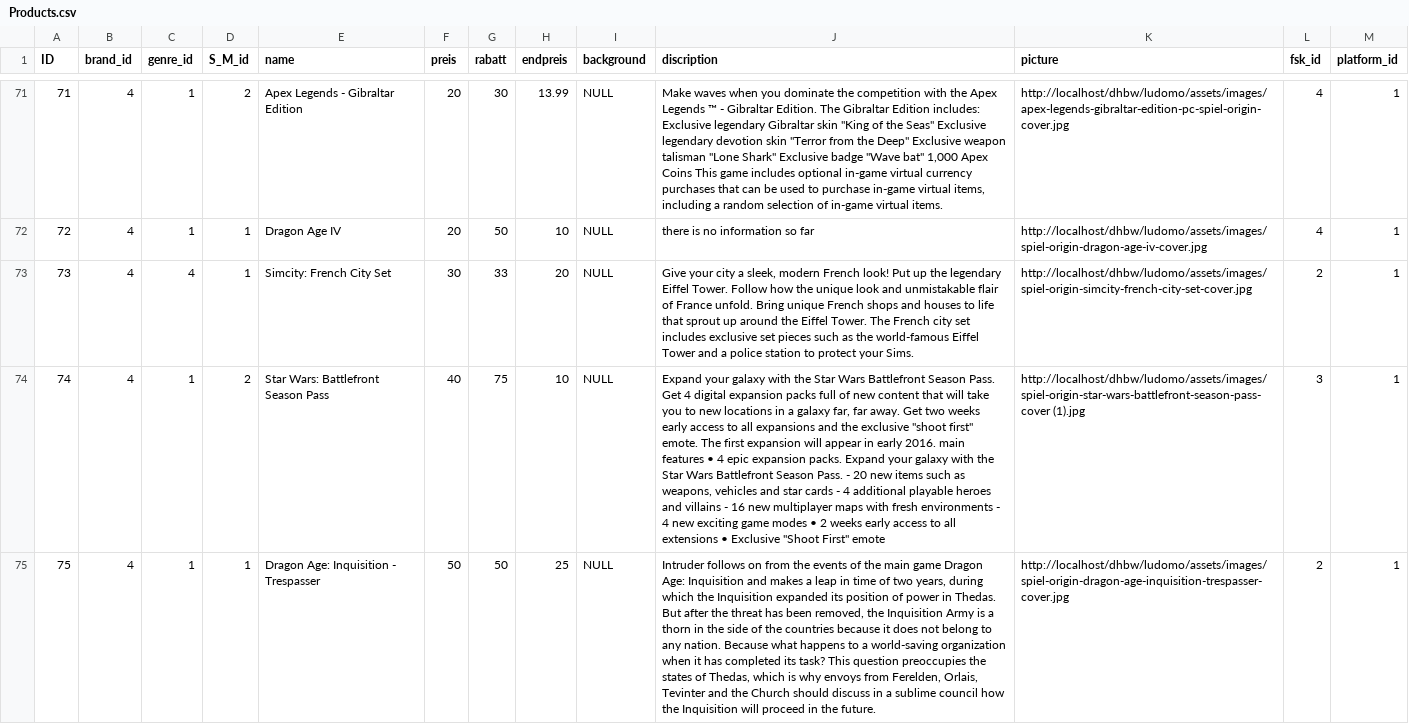
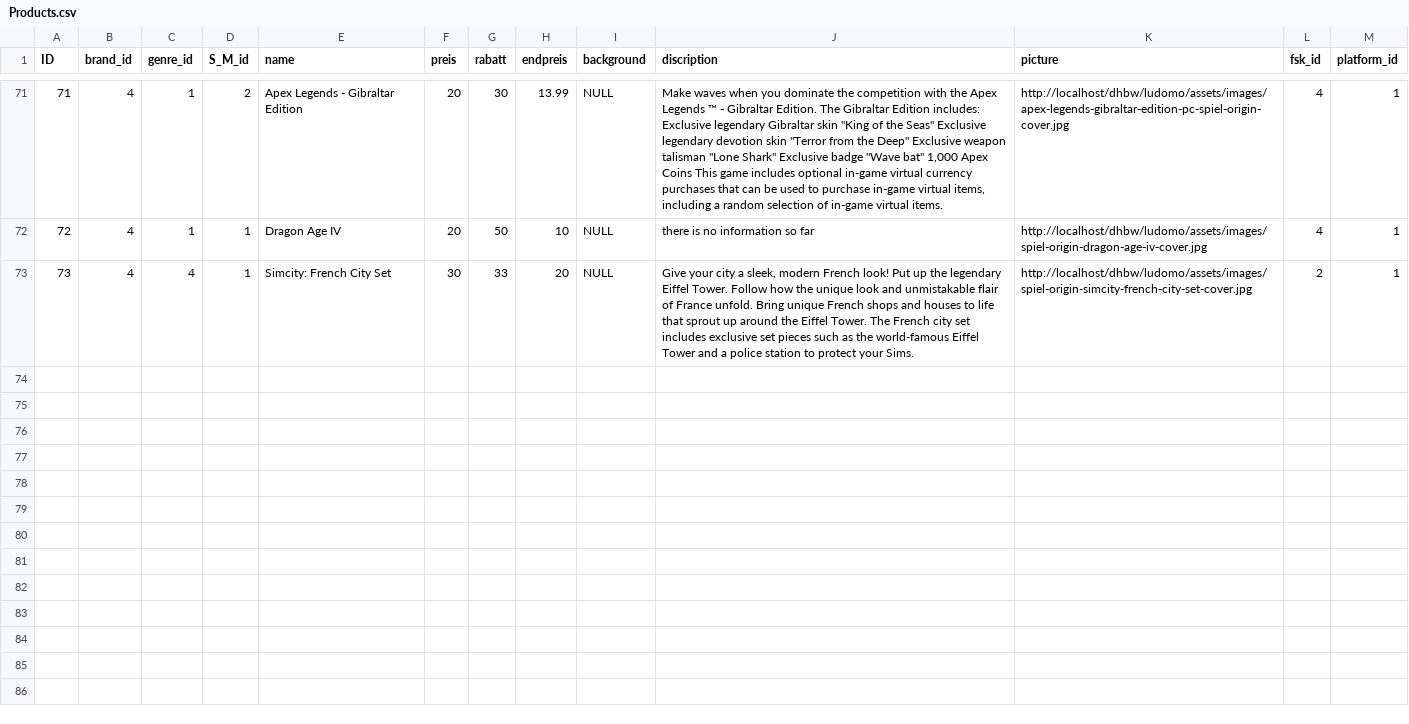
Before and after one commit to Moha-01/ludomo, a CSV file: csv/Products.csv, drawn as a sheet; only a part is shown, gaps mark what is left out; the diff names each change by its address in the sheet, - before the commit and + after, or states it on an @@ line.

```diff
--- a/csv/Products.csv
+++ b/csv/Products.csv
-row 74: 74 | 4 | 1 | 2 | Star Wars: Battlefront Season Pass | 40 | 75 | 10 | NULL | Expand your galaxy with the Star Wars Battlefront Season Pass. Get 4 digital expansion packs full of new content that will take you to new locations in a galaxy far, far away. Get two weeks early access to all expansions and the exclusive "shoot first" emote. The first expansion will appear in early 2016. main features • 4 epic expansion packs. Expand your galaxy with the Star Wars Battlefront Season Pass. - 20 new items such as weapons, vehicles and star cards - 4 additional playable heroes and villains - 16 new multiplayer maps with fresh environments - 4 new exciting game modes • 2 weeks early access to all extensions • Exclusive "Shoot First" emote | http://localhost/dhbw/ludomo/assets/images/spiel-origin-star-wars-battlefront-season-pass-cover (1).jpg | 3 | 1
-row 75: 75 | 4 | 1 | 1 | Dragon Age: Inquisition - Trespasser | 50 | 50 | 25 | NULL | Intruder follows on from the events of the main game Dragon Age: Inquisition and makes a leap in time of two years, during which the Inquisition expanded its position of power in Thedas. But after the threat has been removed, the Inquisition Army is a thorn in the side of the countries because it does not belong to any nation. Because what happens to a world-saving organization when it has completed its task? This question preoccupies the states of Thedas, which is why envoys from Ferelden, Orlais, Tevinter and the Church should discuss in a sublime council how the Inquisition will proceed in the future. | http://localhost/dhbw/ludomo/assets/images/spiel-origin-dragon-age-inquisition-trespasser-cover.jpg | 2 | 1
```
Also changed, not shown: 2 other files.
